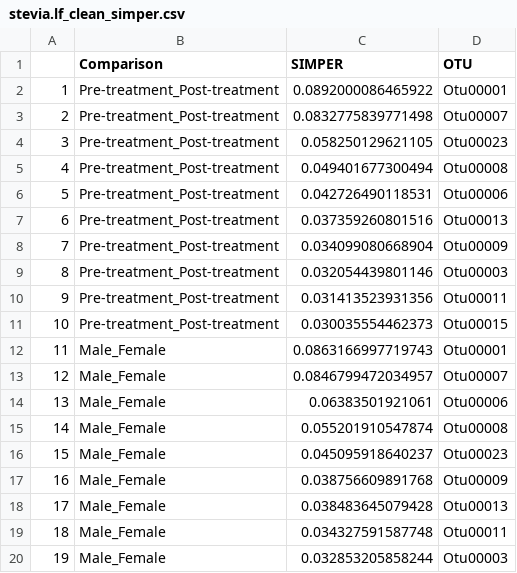
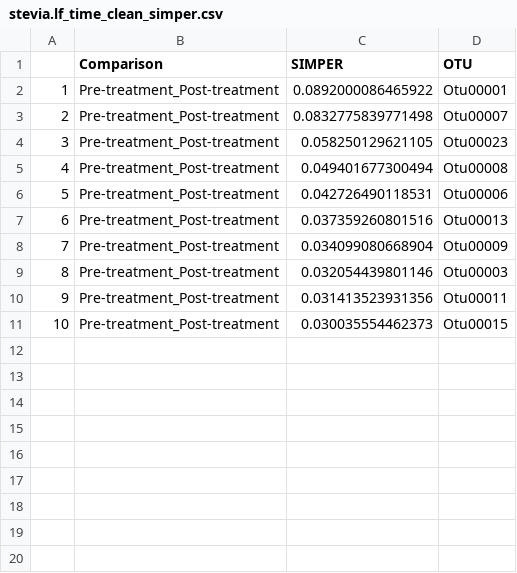
Before and after one commit to ednachiang/Stevia, a CSV file: Simper_OTU/stevia.lf_time_clean_simper.csv (was Simper_OTU/stevia.lf_clean_simper.csv), drawn as a sheet.

```diff
--- a/Simper_OTU/stevia.lf_clean_simper.csv
+++ b/Simper_OTU/stevia.lf_time_clean_simper.csv
@@ -11,10 +11 @@
 "10","Pre-treatment_Post-treatment",0.030035554462373,"Otu00015"
-"11","Male_Female",0.0863166997719743,"Otu00001"
-"12","Male_Female",0.0846799472034957,"Otu00007"
-"13","Male_Female",0.06383501921061,"Otu00006"
-"14","Male_Female",0.055201910547874,"Otu00008"
-"15","Male_Female",0.045095918640237,"Otu00023"
-"16","Male_Female",0.038756609891768,"Otu00009"
-"17","Male_Female",0.038483645079428,"Otu00013"
-"18","Male_Female",0.034327591587748,"Otu00011"
-"19","Male_Female",0.032853205858244,"Otu00003"
```
Also changed, not shown: Simper_OTU/stevia.hf_time_clean_simper.csv, Simper_OTU/stevia.post_treat_clean_simper.csv, 31 other files.
